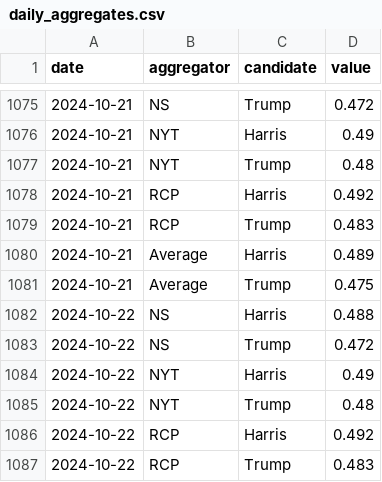
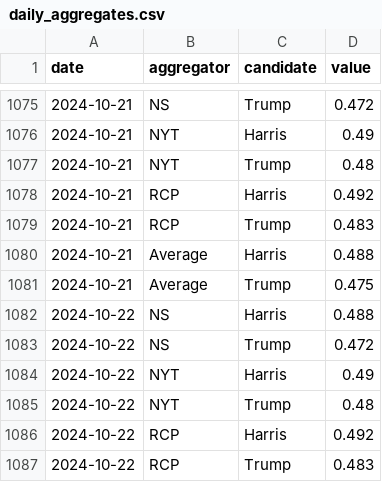
Before and after one commit to hidegmisi/us2024_aggregator_scraper, a CSV file: daily_aggregates.csv, drawn as a sheet; only a part is shown, gaps mark what is left out.

```diff
--- a/daily_aggregates.csv
+++ b/daily_aggregates.csv
@@ -1079,3 +1079,3 @@ date,aggregator,candidate,value
 2024-10-21,RCP,Trump,0.483
-2024-10-21,Average,Harris,0.489
+2024-10-21,Average,Harris,0.488
 2024-10-21,Average,Trump,0.475
```
Also changed, not shown: scrape_history.csv.
